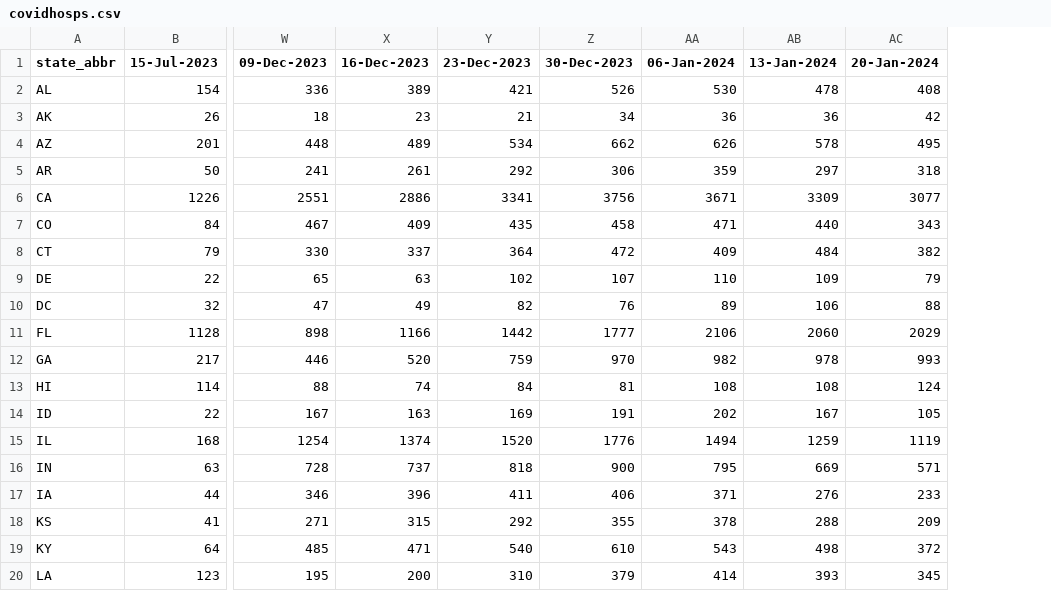
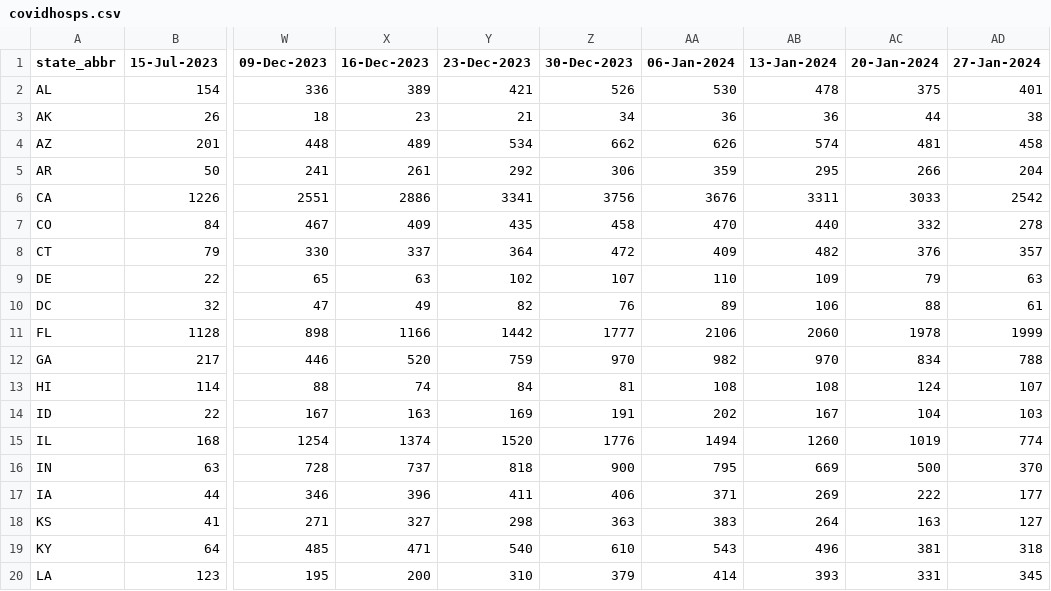
Before and after one commit to tkcy/projections2023_2024, a CSV file: modelinput/covidhosps.csv, drawn as a sheet; only a part is shown, gaps mark what is left out; the diff covers the shown part only; the diff names each change by its address in the sheet, - before the commit and + after, or states it on an @@ line.

```diff
--- a/modelinput/covidhosps.csv
+++ b/modelinput/covidhosps.csv
+column AD (27-Jan-2024), rows 2-20: 401 | 38 | 458 | 204 | 2542 | 278 | 357 | 63 | 61 | 1999 | 788 | 107 | 103 | 774 | 370 | 177 | 127 | 318 | 345
-AC2 (20-Jan-2024): 408
+AC2 (20-Jan-2024): 375
-AC3 (20-Jan-2024): 42
+AC3 (20-Jan-2024): 44
-AB4 (13-Jan-2024): 578
+AB4 (13-Jan-2024): 574
-AC4 (20-Jan-2024): 495
+AC4 (20-Jan-2024): 481
-AB5 (13-Jan-2024): 297
+AB5 (13-Jan-2024): 295
-AC5 (20-Jan-2024): 318
+AC5 (20-Jan-2024): 266
-AA6 (06-Jan-2024): 3671
+AA6 (06-Jan-2024): 3676
-AB6 (13-Jan-2024): 3309
+AB6 (13-Jan-2024): 3311
-AC6 (20-Jan-2024): 3077
+AC6 (20-Jan-2024): 3033
-AA7 (06-Jan-2024): 471
+AA7 (06-Jan-2024): 470
-AC7 (20-Jan-2024): 343
+AC7 (20-Jan-2024): 332
-AB8 (13-Jan-2024): 484
+AB8 (13-Jan-2024): 482
-AC8 (20-Jan-2024): 382
+AC8 (20-Jan-2024): 376
-AC11 (20-Jan-2024): 2029
+AC11 (20-Jan-2024): 1978
-AB12 (13-Jan-2024): 978
+AB12 (13-Jan-2024): 970
-AC12 (20-Jan-2024): 993
+AC12 (20-Jan-2024): 834
-AC14 (20-Jan-2024): 105
+AC14 (20-Jan-2024): 104
-AB15 (13-Jan-2024): 1259
+AB15 (13-Jan-2024): 1260
-AC15 (20-Jan-2024): 1119
+AC15 (20-Jan-2024): 1019
-AC16 (20-Jan-2024): 571
+AC16 (20-Jan-2024): 500
-AB17 (13-Jan-2024): 276
+AB17 (13-Jan-2024): 269
-AC17 (20-Jan-2024): 233
+AC17 (20-Jan-2024): 222
-X18 (16-Dec-2023): 315
+X18 (16-Dec-2023): 327
-Y18 (23-Dec-2023): 292
+Y18 (23-Dec-2023): 298
-Z18 (30-Dec-2023): 355
+Z18 (30-Dec-2023): 363
-AA18 (06-Jan-2024): 378
+AA18 (06-Jan-2024): 383
-AB18 (13-Jan-2024): 288
+AB18 (13-Jan-2024): 264
-AC18 (20-Jan-2024): 209
+AC18 (20-Jan-2024): 163
-AB19 (13-Jan-2024): 498
+AB19 (13-Jan-2024): 496
-AC19 (20-Jan-2024): 372
+AC19 (20-Jan-2024): 381
-AC20 (20-Jan-2024): 345
+AC20 (20-Jan-2024): 331
```
Also changed, not shown: 88 edited cells elsewhere in this file, modelinput/fluhosps.csv, 3 other files.
